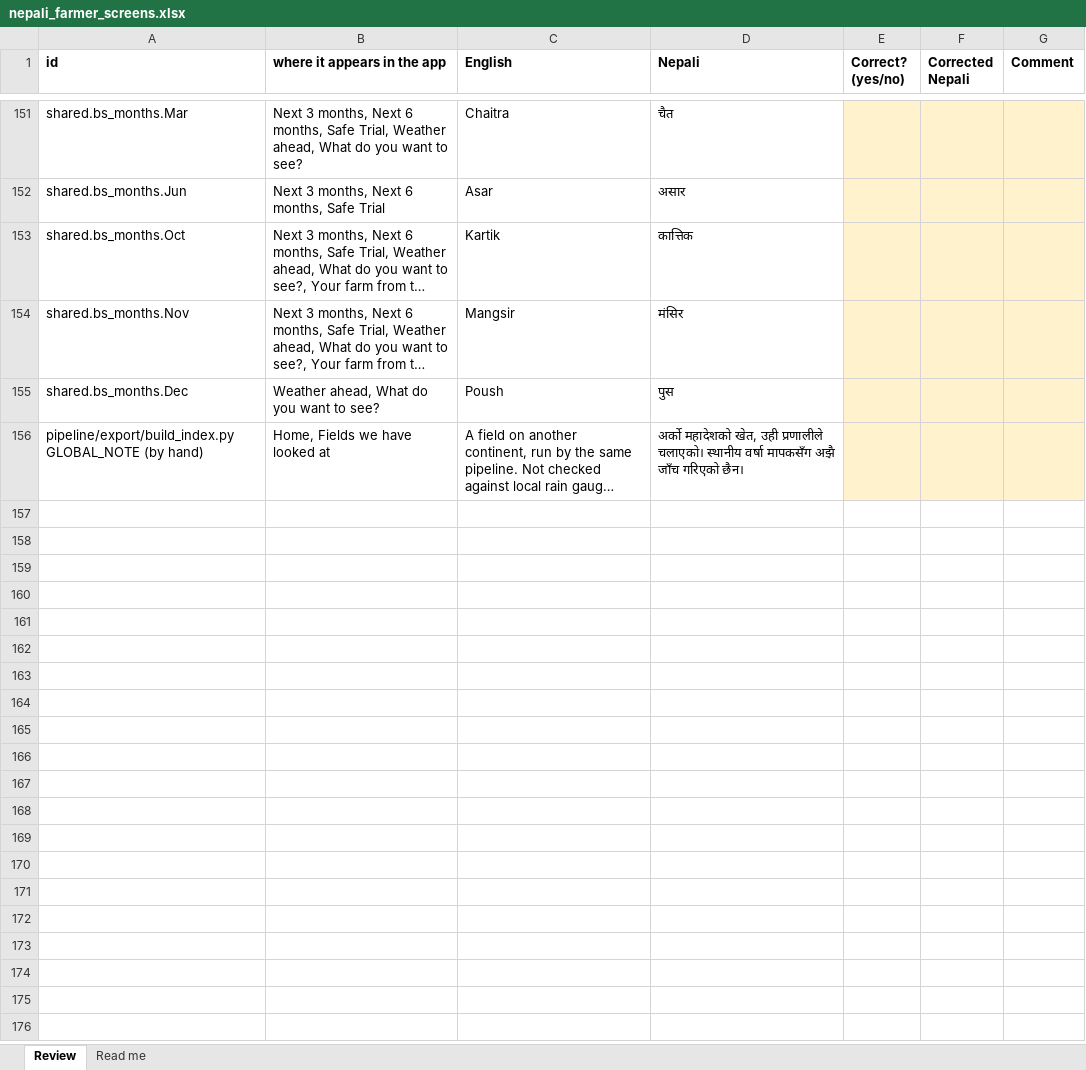
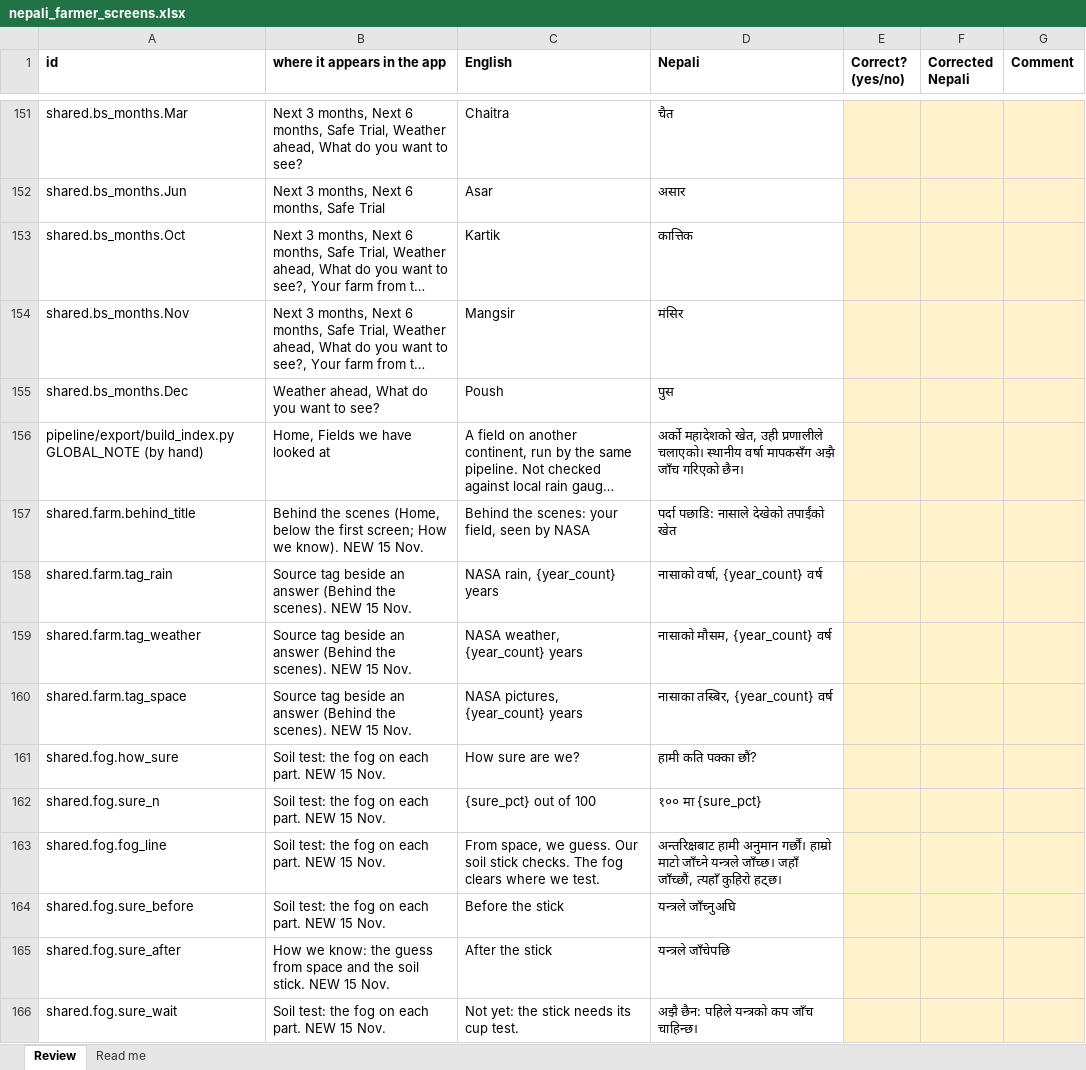
Before and after one commit to sorenhgautam-dev/nasa-khet-sathi, an Excel workbook: pipeline/words/nepali_farmer_screens.xlsx, sheet Review, drawn as a sheet; only a part is shown, gaps mark what is left out; long unchanged cells end in …; values as stored, in another font and other column widths than the file's, no borders; the diff covers the shown part only; the diff names each change by its address in the sheet, - before the commit and + after, or states it on an @@ line.

```diff
--- a/pipeline/words/nepali_farmer_screens.xlsx (sheet Review)
+++ b/pipeline/words/nepali_farmer_screens.xlsx (sheet Review)
+row 157: shared.farm.behind_title | Behind the scenes (Home, below the first screen; How we know). NEW 15 Nov. | Behind the scenes: your field, seen by NASA | पर्दा पछाडि: नासाले देखेको तपाईंको खेत
+row 158: shared.farm.tag_rain | Source tag beside an answer (Behind the scenes). NEW 15 Nov. | NASA rain, {year_count} years | नासाको वर्षा, {year_count} वर्ष
+row 159: shared.farm.tag_weather | Source tag beside an answer (Behind the scenes). NEW 15 Nov. | NASA weather, {year_count} years | नासाको मौसम, {year_count} वर्ष
+row 160: shared.farm.tag_space | Source tag beside an answer (Behind the scenes). NEW 15 Nov. | NASA pictures, {year_count} years | नासाका तस्बिर, {year_count} वर्ष
+row 161: shared.fog.how_sure | Soil test: the fog on each part. NEW 15 Nov. | How sure are we? | हामी कति पक्का छौं?
+row 162: shared.fog.sure_n | Soil test: the fog on each part. NEW 15 Nov. | {sure_pct} out of 100 | १०० मा {sure_pct}
+row 163: shared.fog.fog_line | Soil test: the fog on each part. NEW 15 Nov. | From space, we guess. Our soil stick checks. The fog clears where we test. | अन्तरिक्षबाट हामी अनुमान गर्छौं। हाम्रो माटो जाँच्ने यन्त्रले जाँच्छ। जहाँ जाँच्छौं, त्यहाँ कुहिरो हट्छ।
+row 164: shared.fog.sure_before | Soil test: the fog on each part. NEW 15 Nov. | Before the stick | यन्त्रले जाँच्नुअघि
+row 165: shared.fog.sure_after | How we know: the guess from space and the soil stick. NEW 15 Nov. | After the stick | यन्त्रले जाँचेपछि
+row 166: shared.fog.sure_wait | Soil test: the fog on each part. NEW 15 Nov. | Not yet: the stick needs its cup test. | अझै छैन: पहिले यन्त्रको कप जाँच चाहिन्छ।
```
Also changed, not shown: 10 added rows elsewhere in this sheet, pipeline/words/nepali_review.xlsx, 17 other files.
